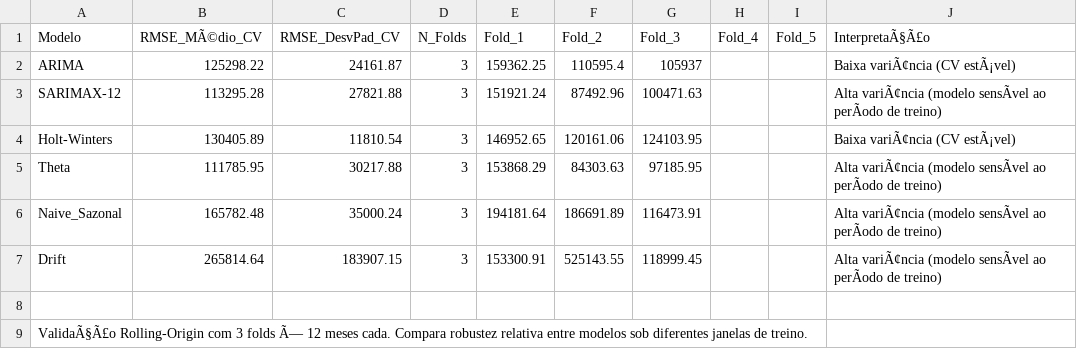
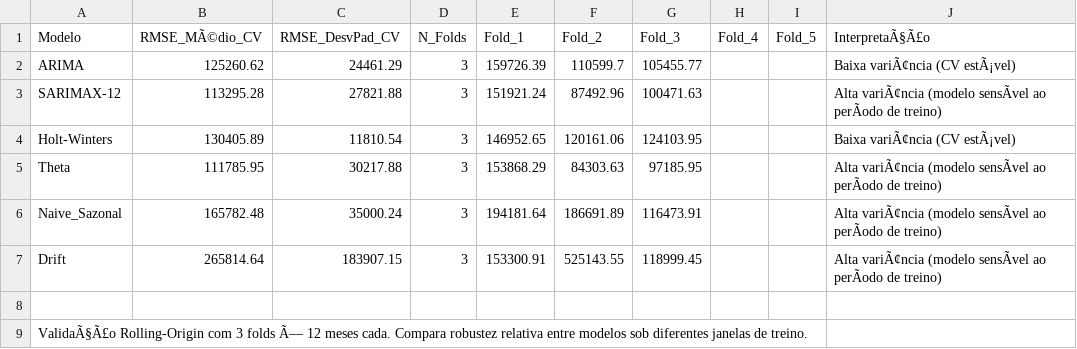
Before and after one commit to adinailson88/malha-previsao-custos, a CSV file: dados_csv/previsao_custo_validacao.csv, drawn as a sheet; the diff names each change by its address in the sheet, - before the commit and + after, or states it on an @@ line.

```diff
--- a/dados_csv/previsao_custo_validacao.csv
+++ b/dados_csv/previsao_custo_validacao.csv
-B2 (RMSE_MÃ©dio_CV): 125298.22
+B2 (RMSE_MÃ©dio_CV): 125260.62
-C2 (RMSE_DesvPad_CV): 24161.87
+C2 (RMSE_DesvPad_CV): 24461.29
-E2 (Fold_1): 159362.25
+E2 (Fold_1): 159726.39
-F2 (Fold_2): 110595.4
+F2 (Fold_2): 110599.7
-G2 (Fold_3): 105937
+G2 (Fold_3): 105455.77
```
Also changed, not shown: dados_csv/contexto_sazonal.csv, dados_csv/previsao_custo_detalhes.csv, 8 other files.
